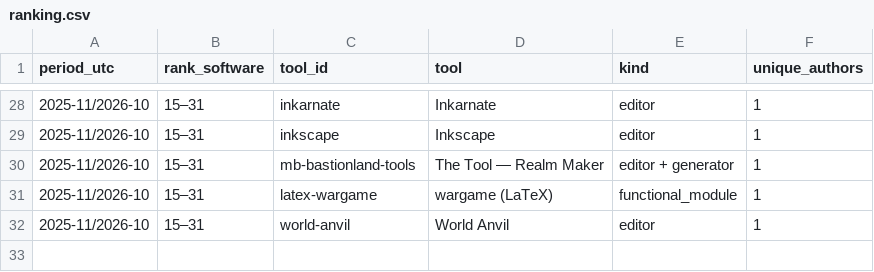
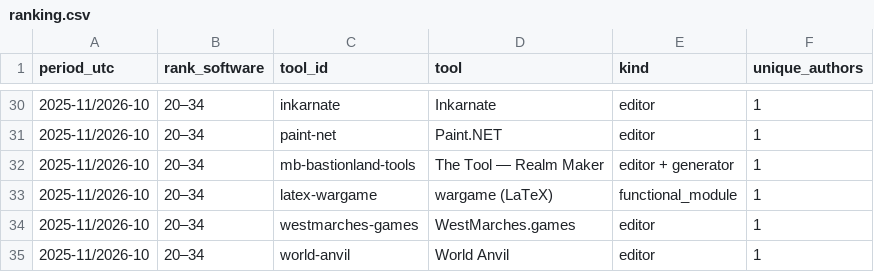
Before and after one commit to YuriyEmelyanov/Hexcrawl, a CSV file: agent-work/research/reddit-map-tools/hex-only/ranking.csv, drawn as a sheet; only a part is shown, gaps mark what is left out; the diff covers the shown part only.

```diff
--- a/agent-work/research/reddit-map-tools/hex-only/ranking.csv
+++ b/agent-work/research/reddit-map-tools/hex-only/ranking.csv
@@ -28,5 +30,6 @@ period_utc,rank_software,tool_id,tool,kind,unique_authors
-2025-11/2026-10,15–31,inkarnate,Inkarnate,editor,1
-2025-11/2026-10,15–31,inkscape,Inkscape,editor,1
-2025-11/2026-10,15–31,mb-bastionland-tools,The Tool — Realm Maker,editor + generator,1
-2025-11/2026-10,15–31,latex-wargame,wargame (LaTeX),functional_module,1
-2025-11/2026-10,15–31,world-anvil,World Anvil,editor,1
+2025-11/2026-10,20–34,inkarnate,Inkarnate,editor,1
+2025-11/2026-10,20–34,paint-net,Paint.NET,editor,1
+2025-11/2026-10,20–34,mb-bastionland-tools,The Tool — Realm Maker,editor + generator,1
+2025-11/2026-10,20–34,latex-wargame,wargame (LaTeX),functional_module,1
+2025-11/2026-10,20–34,westmarches-games,WestMarches.games,editor,1
+2025-11/2026-10,20–34,world-anvil,World Anvil,editor,1
```
Also changed, not shown: 5 added rows, 3 removed rows and 25 edited cells elsewhere in this file, agent-work/research/reddit-map-tools/evidence.csv, agent-work/research/reddit-map-tools/hex-only/context-review.csv, 16 other files.
